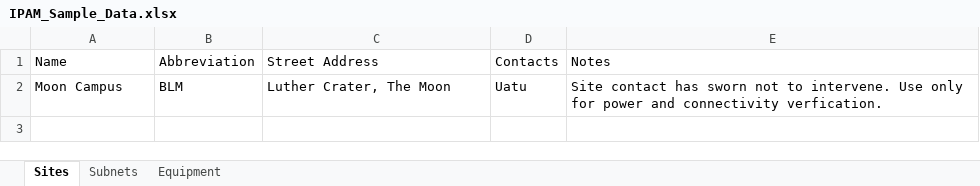
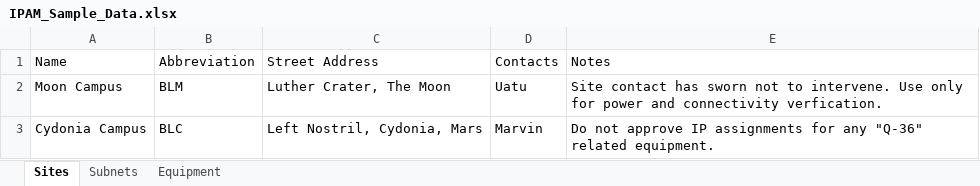
Before and after one commit to bootcamp-f17/ipam, an Excel workbook: docs/IPAM_Sample_Data.xlsx, sheet Sites, drawn as a sheet; values as stored, in another font and other column widths than the file's, no borders; table styles not drawn; the diff names each change by its address in the sheet, - before the commit and + after, or states it on an @@ line.

Commit message:
Updated sample data - large site added

```diff
--- a/docs/IPAM_Sample_Data.xlsx (sheet Sites)
+++ b/docs/IPAM_Sample_Data.xlsx (sheet Sites)
+row 3: Cydonia Campus | BLC | Left Nostril, Cydonia, Mars | Marvin | Do not approve IP assignments for any "Q-36" related equipment.
```
Also changed, not shown: sheet Equipment, sheet Subnets.
